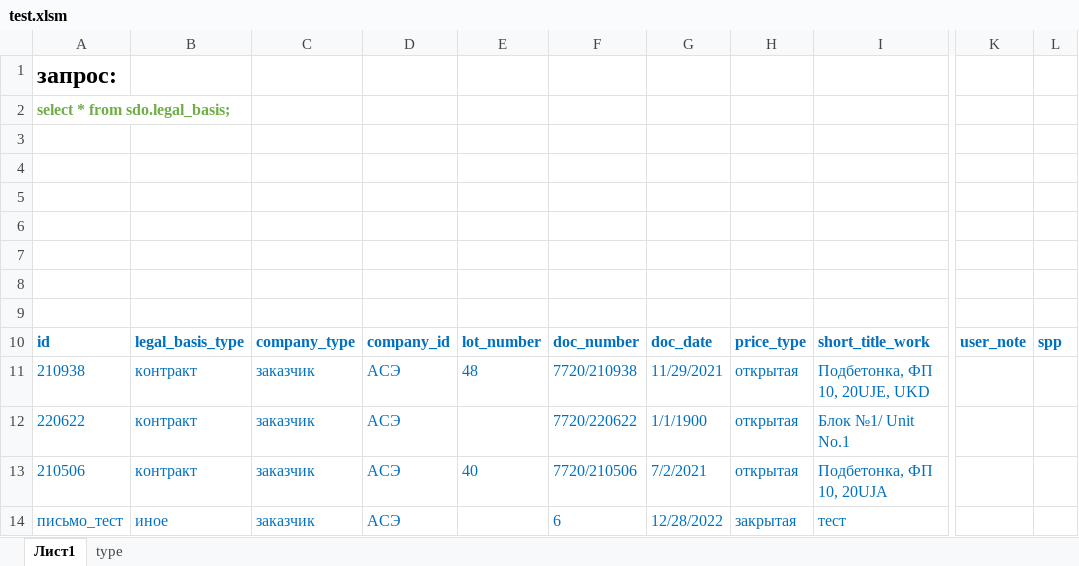
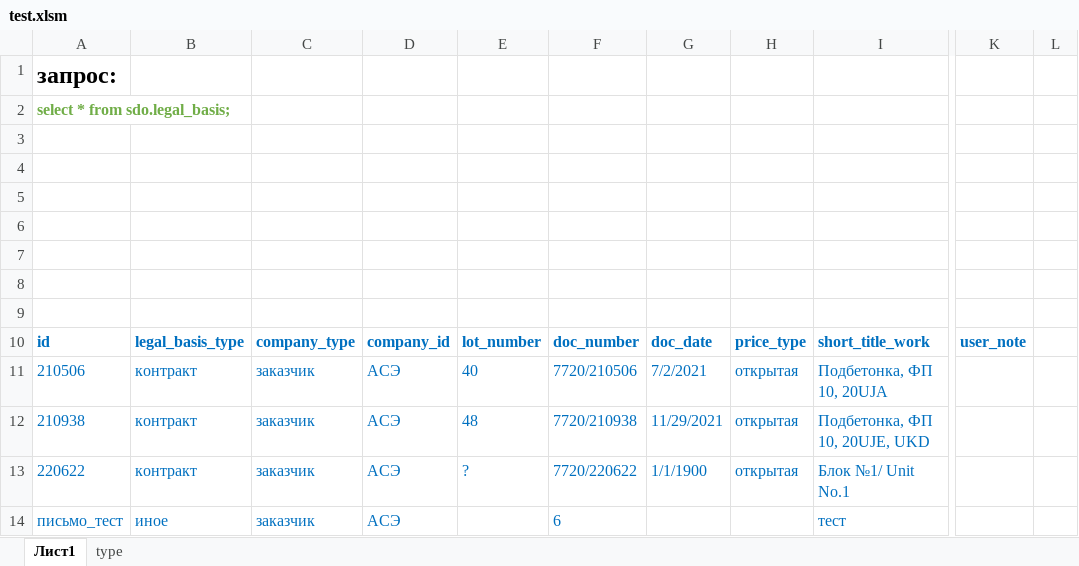
Before and after one commit to Soskretkov/excel-dll-postgres-rust, an Excel workbook: test.xlsm, sheet Лист1, drawn as a sheet; only a part is shown, gaps mark what is left out; values as stored, in another font and other column widths than the file's, no borders; charts and pictures not drawn; addresses are those after the commit; the diff names each change by its address in the sheet, - before the commit and + after, or states it on an @@ line.

```diff
--- a/test.xlsm (sheet Лист1)
+++ b/test.xlsm (sheet Лист1)
-L10: spp
+L10: (empty)
@@ row 13 moved to row 11: 210506 @@
-E13: (empty)
+E13: ?
-G14: 12/28/2022
+G14: (empty)
-H14: закрытая
+H14: (empty)
```
Also changed, not shown: 2 other files.
